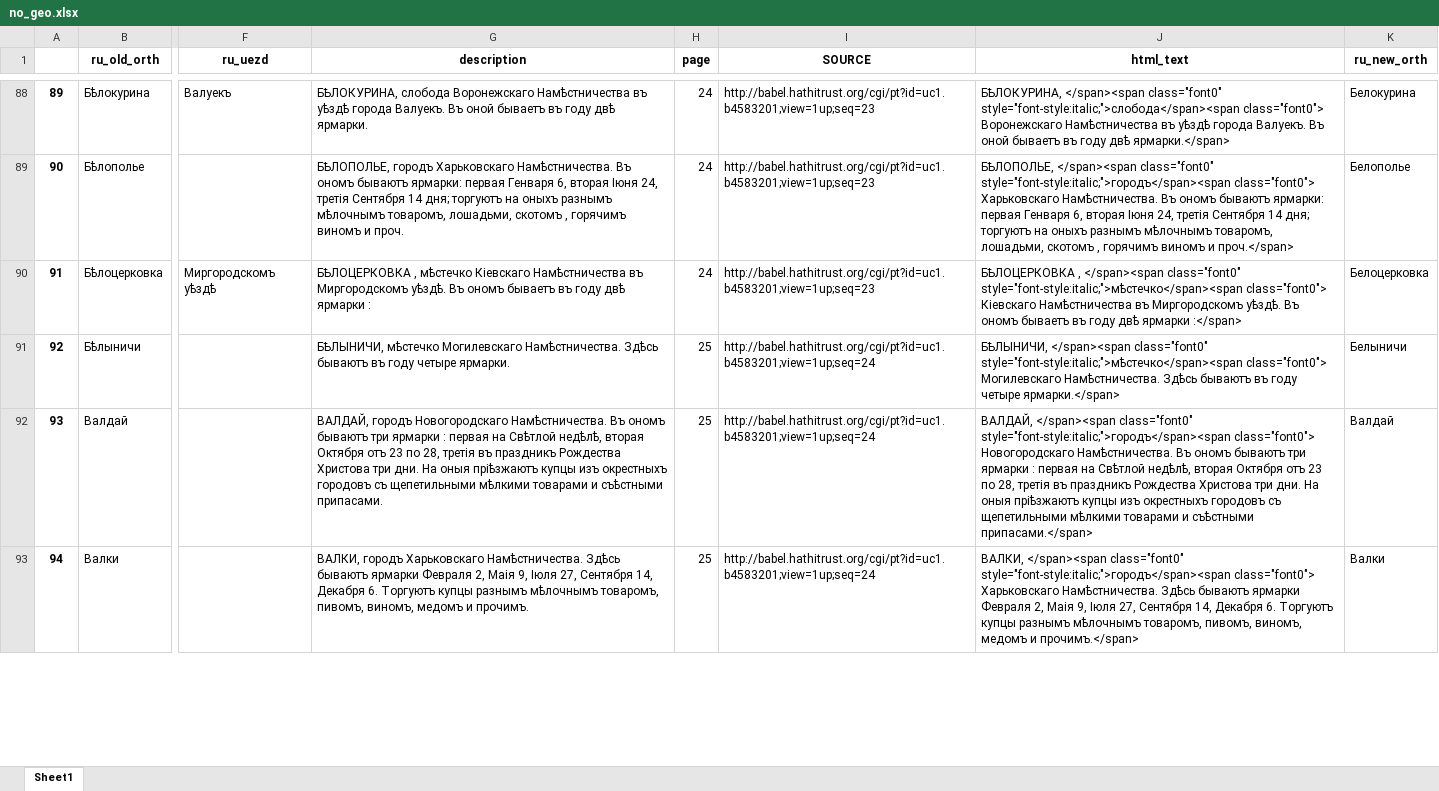
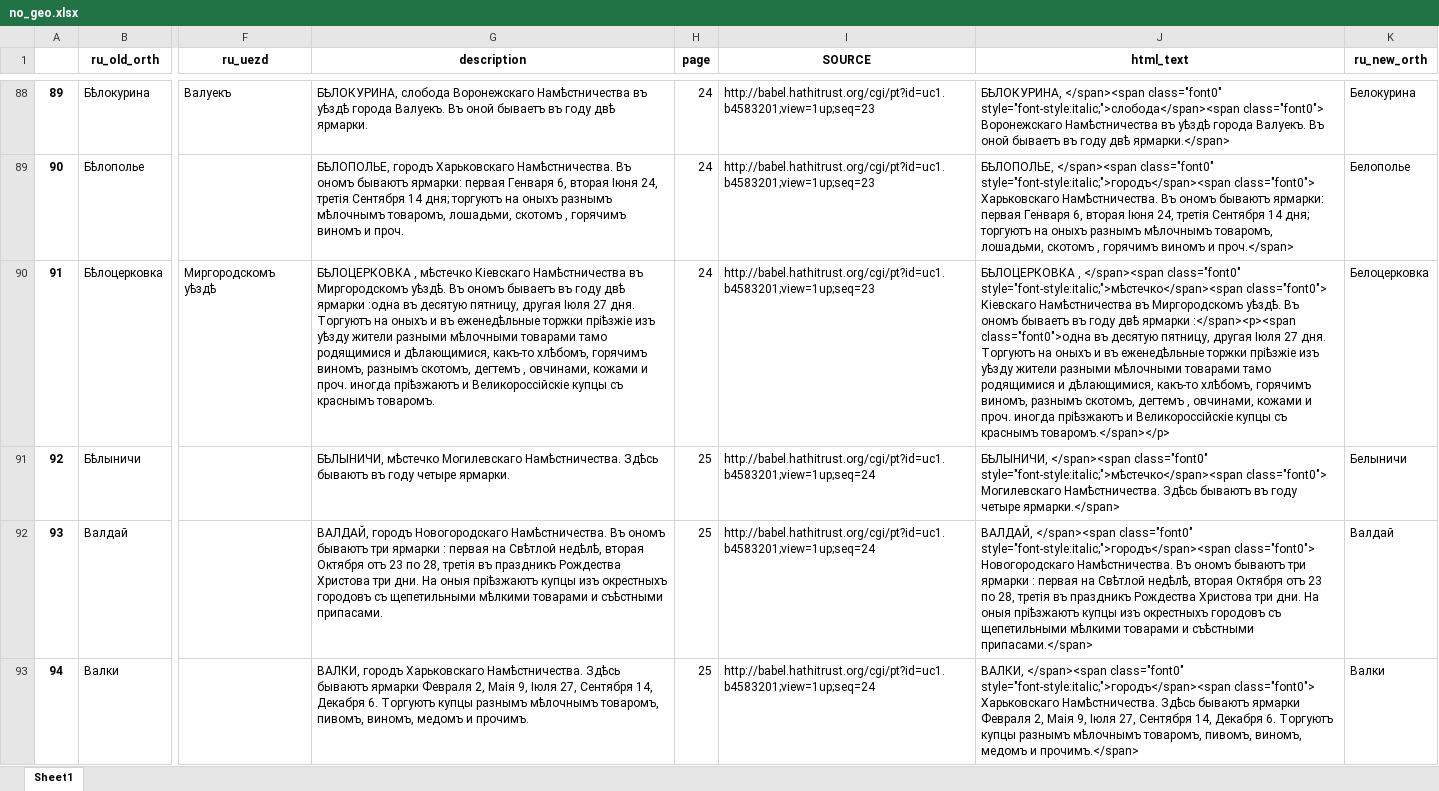
Before and after one commit to jaguillette/fungHGR, an Excel workbook: output/process/no_geo.xlsx, sheet Sheet1, drawn as a sheet; only a part is shown, gaps mark what is left out; values as stored, in another font and other column widths than the file's, no borders; the diff covers the shown part only; the diff names each change by its address in the sheet, - before the commit and + after, or states it on an @@ line.

Commit message:
fixed a problem with trailing entries
Trailing entries at the beginning of the page were not being added to the end of the previous entry as they should have been. It turns out that the regex for the trails was incorrect. Once the regex was fixed, trails worked.

```diff
--- a/output/process/no_geo.xlsx (sheet Sheet1)
+++ b/output/process/no_geo.xlsx (sheet Sheet1)
-G90 (description): …двѣ ярмарки :
+G90 (description): …двѣ ярмарки :одна въ десятую пятницу, другая Іюля 27 дня. Торгуютъ на оныхъ и въ еженедѣльные торжки пріѣзжіе изъ уѣзду жители разными мѣлочными товарами тамо родящимися и дѣлающимися, какъ-то хлѣбомъ, горячимъ виномъ, разнымъ скотомъ, дегтемъ , овчинами, кожами и проч. иногда пріѣзжаютъ и Великороссійскіе купцы съ краснымъ товаромъ.
-J90 (html_text): …двѣ ярмарки :</span>
+J90 (html_text): …двѣ ярмарки :</span><p><span class="font0">одна въ десятую пятницу, другая Іюля 27 дня. Торгуютъ на оныхъ и въ еженедѣльные торжки пріѣзжіе изъ уѣзду жители разными мѣлочными товарами тамо родящимися и дѣлающимися, какъ-то хлѣбомъ, горячимъ виномъ, разнымъ скотомъ, дегтемъ , овчинами, кожами и проч. иногда пріѣзжаютъ и Великороссійскіе купцы съ краснымъ товаромъ.</span></p>
```
Also changed, not shown: 203 edited cells elsewhere in this sheet, 2 other files.
